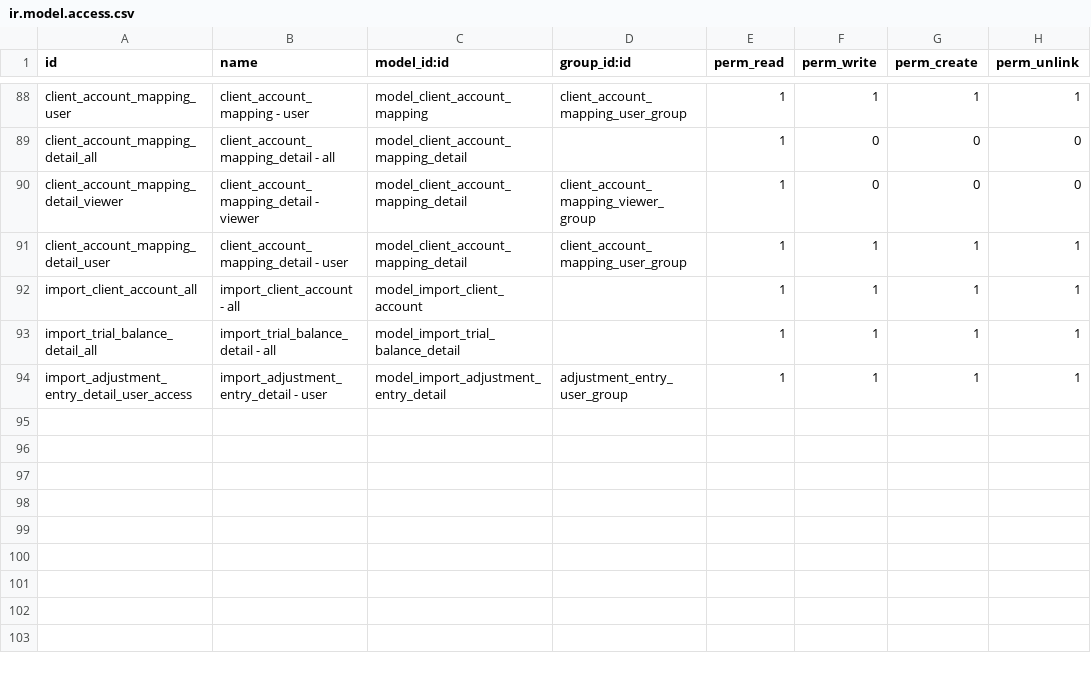
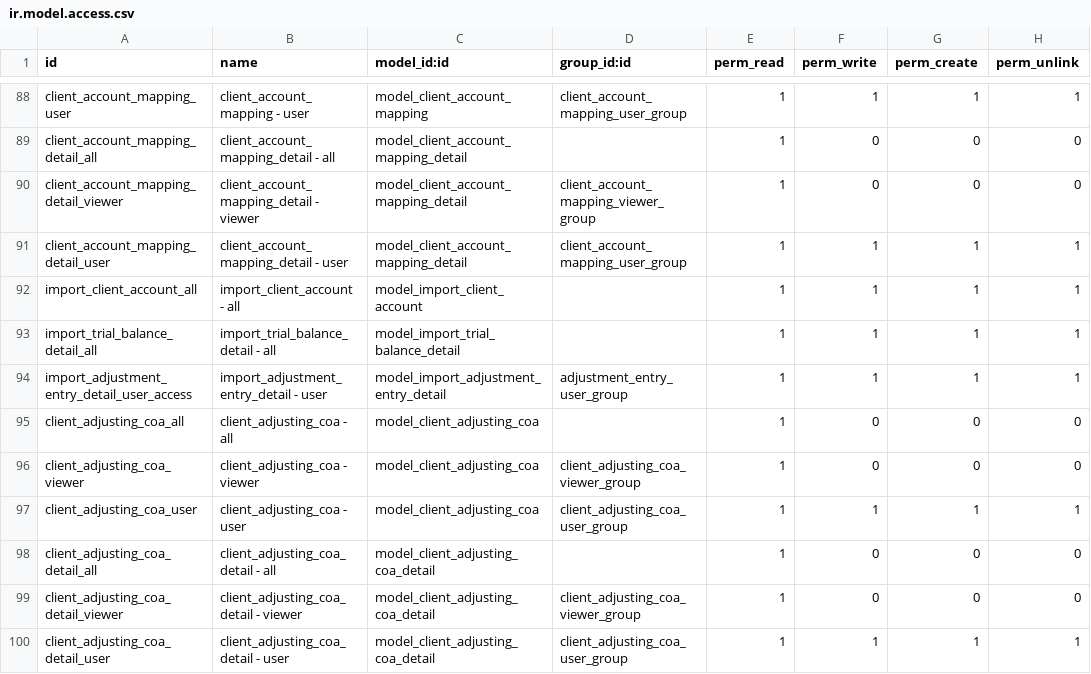
Before and after one commit to open-synergy/ssi-general-audit, a CSV file: ssi_general_audit/security/ir.model.access.csv, drawn as a sheet; only a part is shown, gaps mark what is left out.

Commit message:
[ADD] ssi_general_audit: dokumen Adjusting CoA untuk menambah akun baru saat AJE
Akun baru dimasukkan ke audit berjalan secara inkremental; hanya worksheet
sequence >= 520 yang menerima. Refs #409

```diff
--- a/ssi_general_audit/security/ir.model.access.csv
+++ b/ssi_general_audit/security/ir.model.access.csv
@@ -94 +94,7 @@ import_trial_balance_detail_all,import_trial_balance_detail - all,model_import_t
 import_adjustment_entry_detail_user_access,import_adjustment_entry_detail - user,model_import_adjustment_entry_detail,adjustment_entry_user_group,1,1,1,1
+client_adjusting_coa_all,client_adjusting_coa - all,model_client_adjusting_coa,,1,0,0,0
+client_adjusting_coa_viewer,client_adjusting_coa - viewer,model_client_adjusting_coa,client_adjusting_coa_viewer_group,1,0,0,0
+client_adjusting_coa_user,client_adjusting_coa - user,model_client_adjusting_coa,client_adjusting_coa_user_group,1,1,1,1
+client_adjusting_coa_detail_all,client_adjusting_coa_detail - all,model_client_adjusting_coa_detail,,1,0,0,0
+client_adjusting_coa_detail_viewer,client_adjusting_coa_detail - viewer,model_client_adjusting_coa_detail,client_adjusting_coa_viewer_group,1,0,0,0
+client_adjusting_coa_detail_user,client_adjusting_coa_detail - user,model_client_adjusting_coa_detail,client_adjusting_coa_user_group,1,1,1,1
```
Also changed, not shown: 22 other files.
